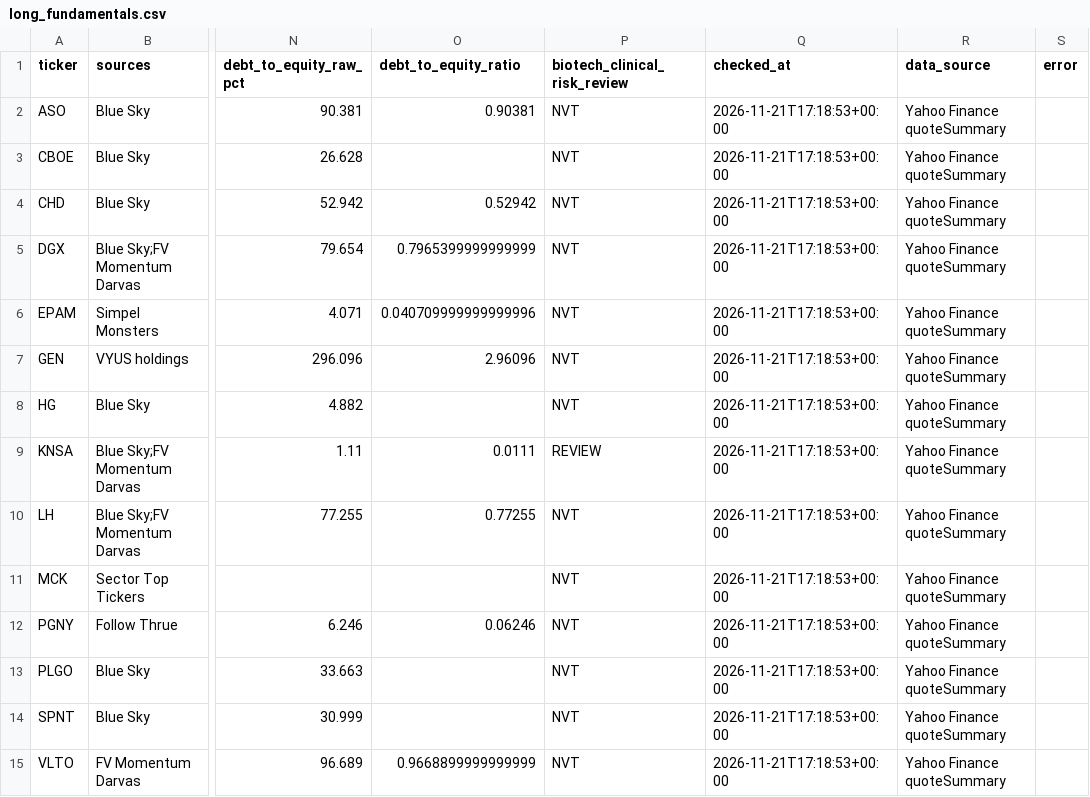
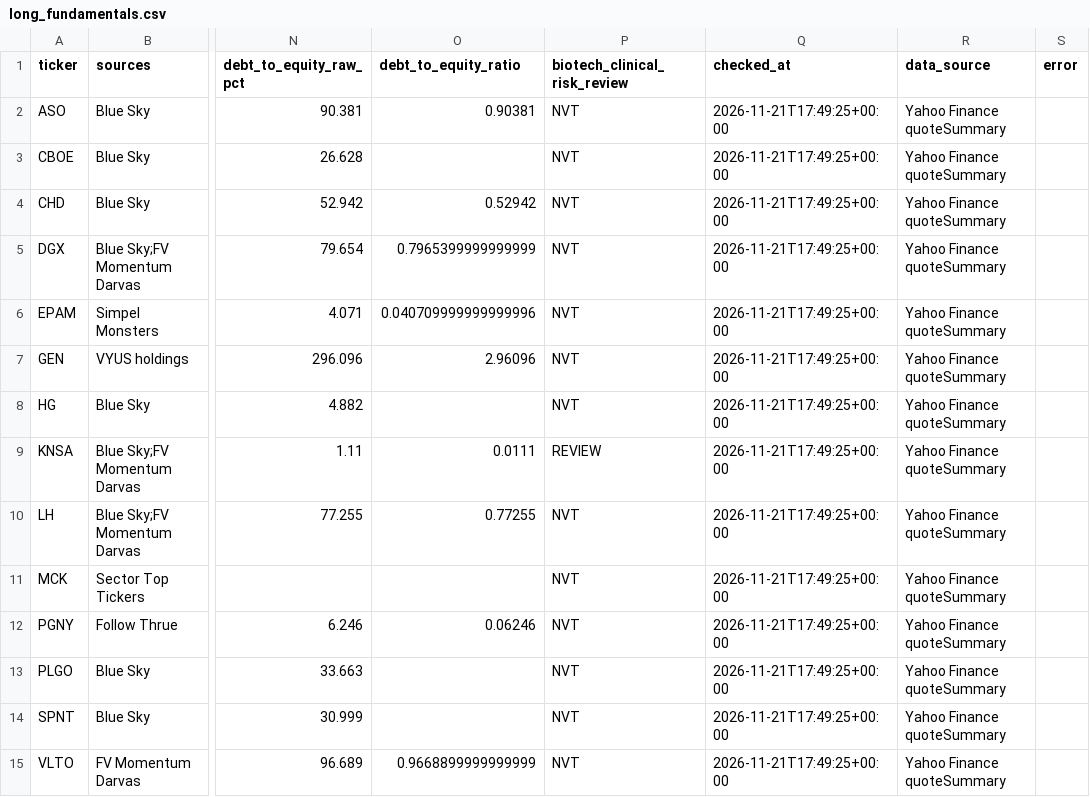
Before and after one commit to Melief/daily-stock-radar, a CSV file: data/long_fundamentals.csv, drawn as a sheet; only a part is shown, gaps mark what is left out; the diff names each change by its address in the sheet, - before the commit and + after, or states it on an @@ line.

```diff
--- a/data/long_fundamentals.csv
+++ b/data/long_fundamentals.csv
-Q2:Q15 (checked_at): 2026-11-21T17:18:53+00:00
+Q2:Q15 (checked_at): 2026-11-21T17:49:25+00:00
```
Also changed, not shown: data/candidate_risk_news.csv, data/dsr_source_status.csv, 5 other files.
